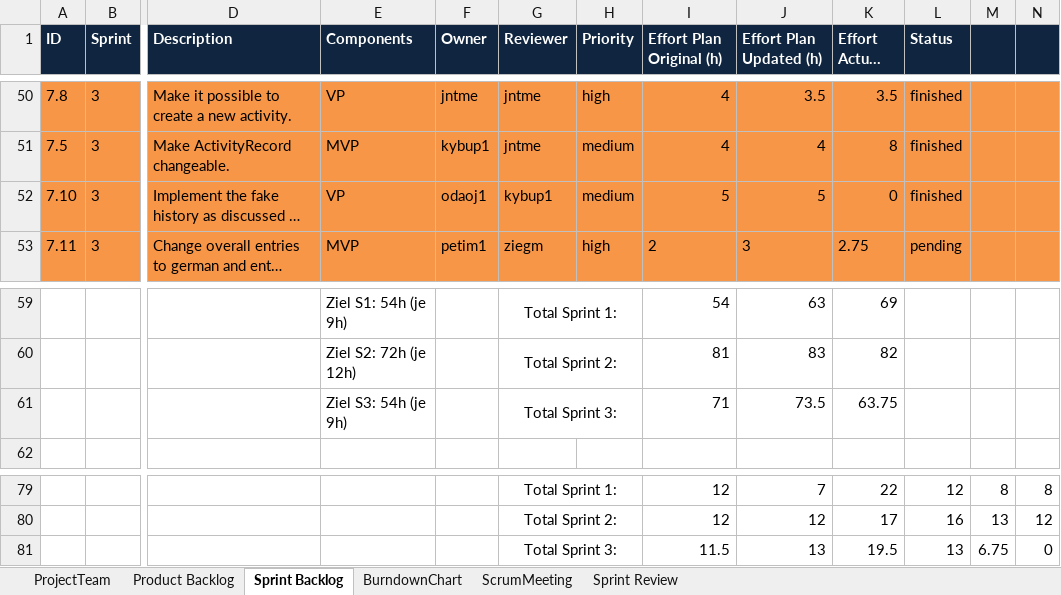
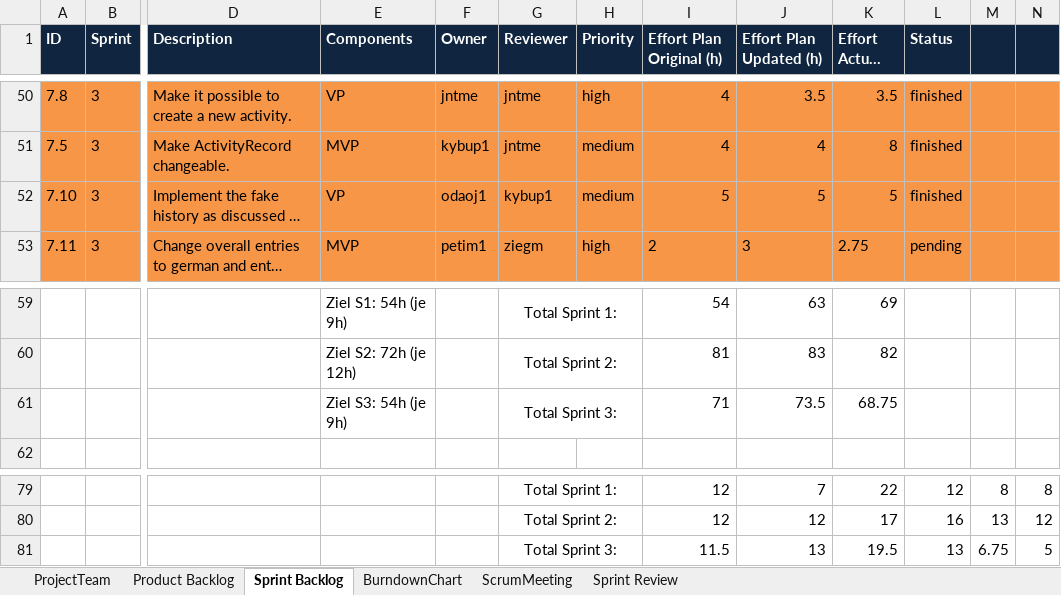
Before and after one commit to jntme/ch.bfh.btx8081.w2017.blue, an Excel workbook: doc/04-ScrumSetup/scrum.xlsx, sheet Sprint Backlog, drawn as a sheet; only a part is shown, gaps mark what is left out; long unchanged cells end in …; values as stored, in another font and other column widths than the file's, no borders; the diff names each change by its address in the sheet, - before the commit and + after, or states it on an @@ line.

Commit message:
scrum updated

```diff
--- a/doc/04-ScrumSetup/scrum.xlsx (sheet Sprint Backlog)
+++ b/doc/04-ScrumSetup/scrum.xlsx (sheet Sprint Backlog)
-K52 (Effort Actual (h)): 0
+K52 (Effort Actual (h)): 5
-K61 (Effort Actual (h)): 63.75
+K61 (Effort Actual (h)): 68.75
-N81: 0
+N81: 5
```
